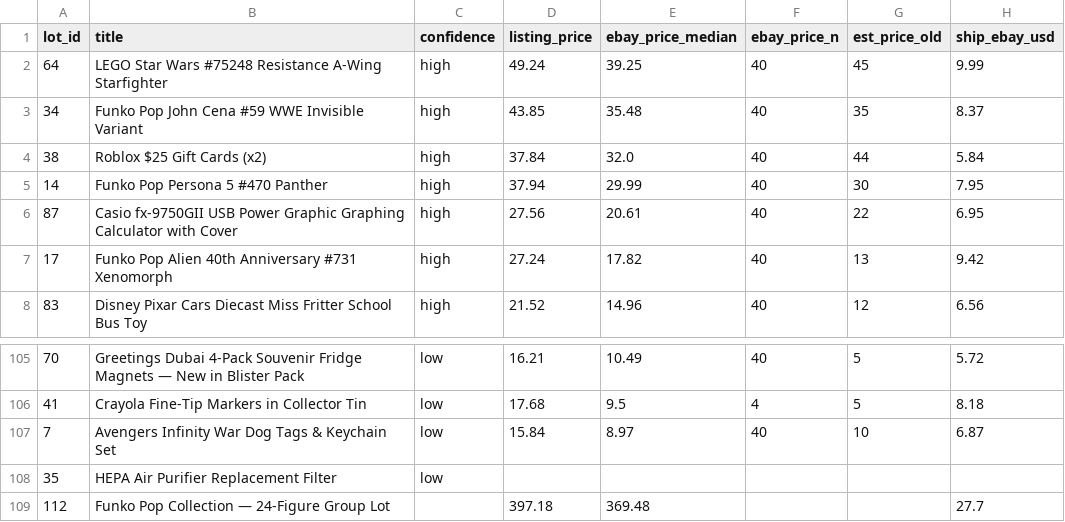
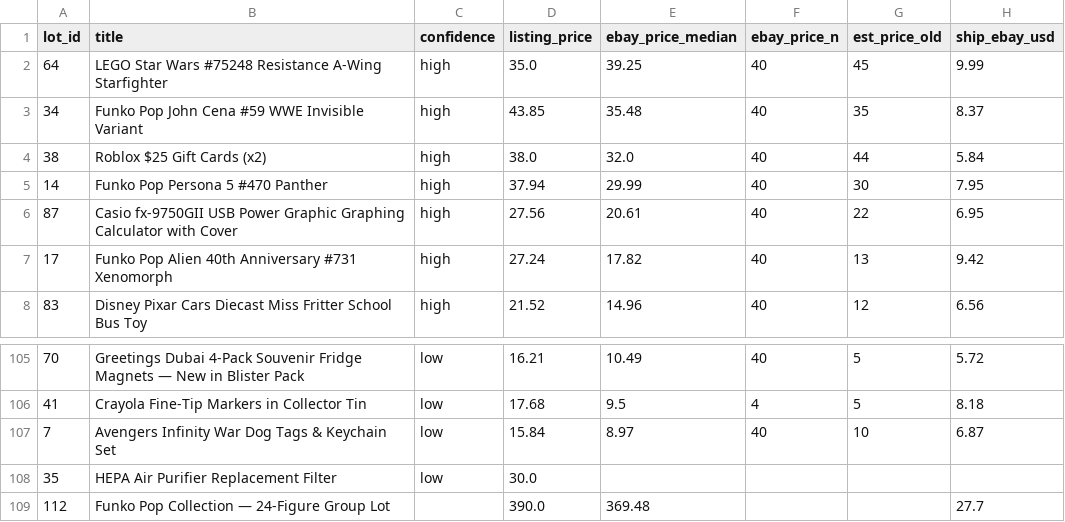
Before and after one commit to vasyaod/trash-to-cash, a CSV file: catalog.csv, drawn as a sheet; only a part is shown, gaps mark what is left out; the diff covers the shown part only; the diff names each change by its address in the sheet, - before the commit and + after, or states it on an @@ line.

Commit message:
catalog: apply Kiril price update (48 lots)

```diff
--- a/catalog.csv
+++ b/catalog.csv
-D2 (listing_price): 49.24
+D2 (listing_price): 35.0
-D4 (listing_price): 37.84
+D4 (listing_price): 38.0
-D108 (listing_price): (empty)
+D108 (listing_price): 30.0
-D109 (listing_price): 397.18
+D109 (listing_price): 390.0
```
Also changed, not shown: 40 edited cells elsewhere in this file, 1 other file.
